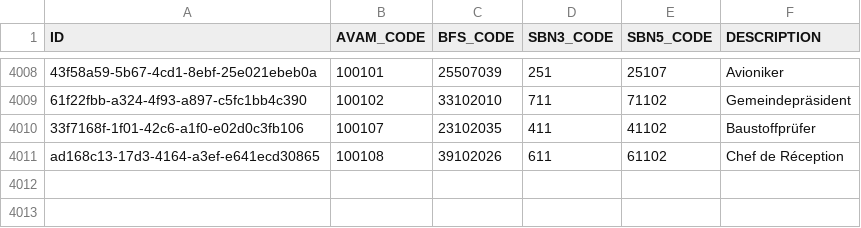
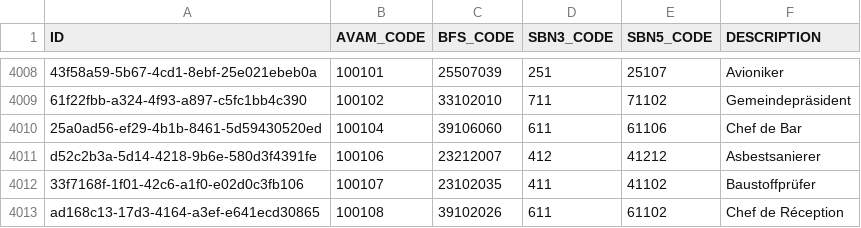
Before and after one commit to csu-anzai/reference-service, a CSV file: src/main/resources/config/liquibase/changelog/data/occupation-label-mapping.csv, drawn as a sheet; only a part is shown, gaps mark what is left out; the diff names each change by its address in the sheet, - before the commit and + after, or states it on an @@ line.

Commit message:
DF-714: Chef du Bar und Asbestsanierer (#143)

```diff
--- a/src/main/resources/config/liquibase/changelog/data/occupation-label-mapping.csv
+++ b/src/main/resources/config/liquibase/changelog/data/occupation-label-mapping.csv
+row 4010: 25a0ad56-ef29-4b1b-8461-5d59430520ed | 100104 | 39106060 | 611 | 61106 | Chef de Bar
+row 4011: d52c2b3a-5d14-4218-9b6e-580d3f4391fe | 100106 | 23212007 | 412 | 41212 | Asbestsanierer
```
Also changed, not shown: 1 other file.
